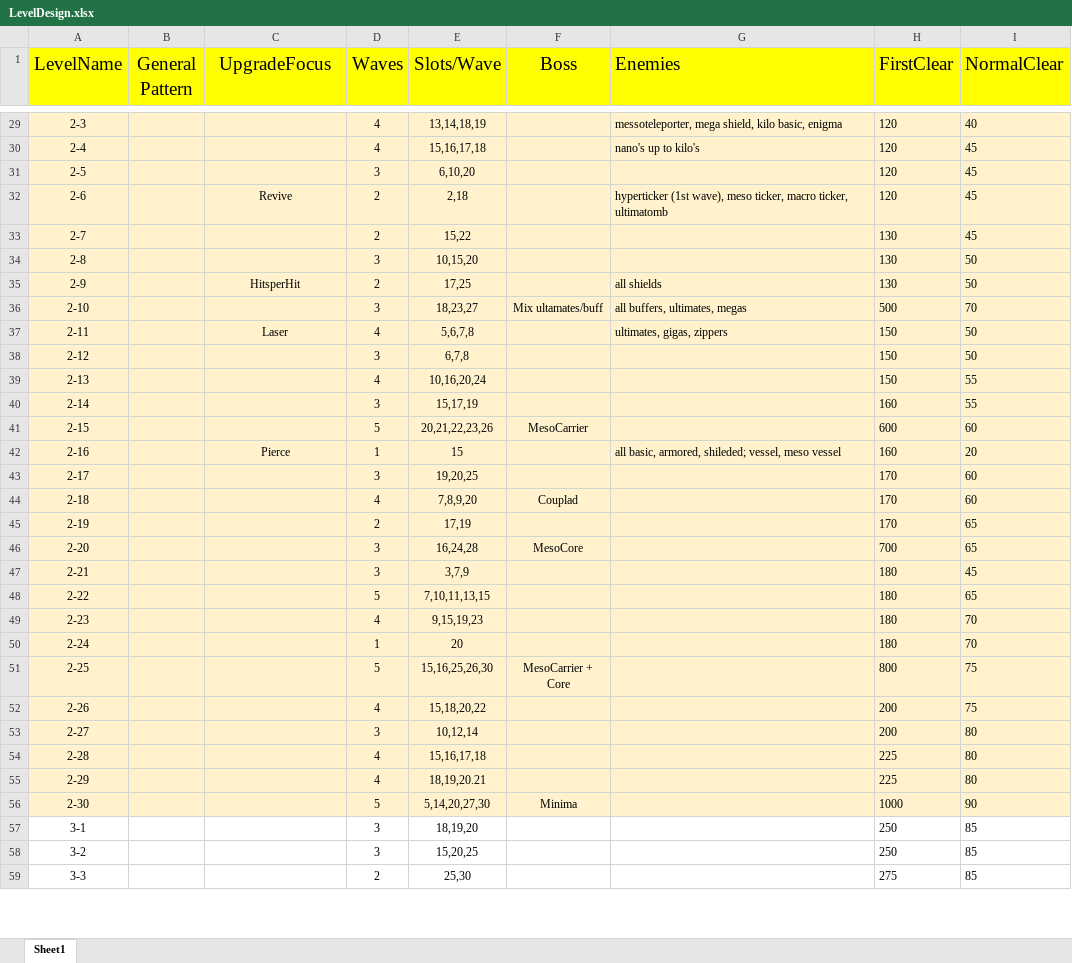
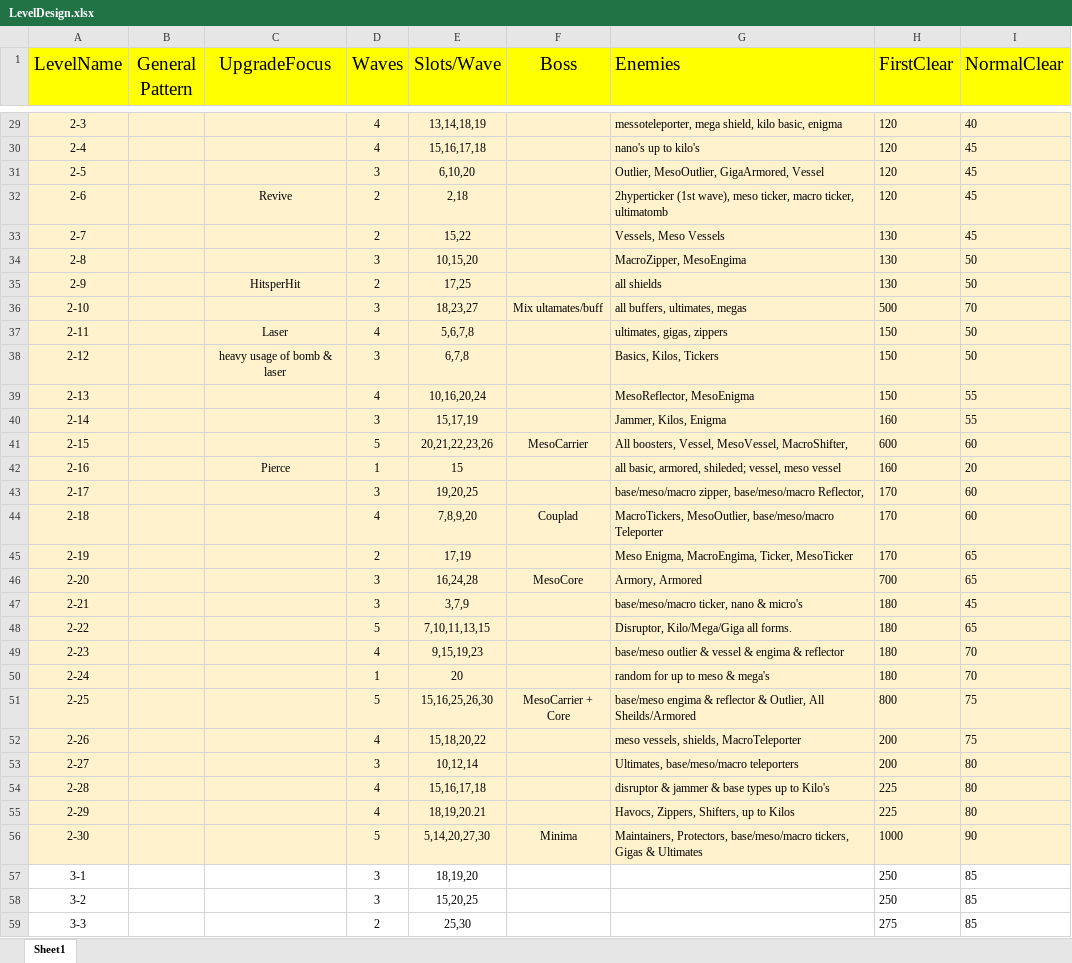
Before and after one commit to mmmmmapplepie/BombShootingGameAndroid, an Excel workbook: BombShootDown/Assets/Templates/Levels/LevelDesign.xlsx, sheet Sheet1, drawn as a sheet; only a part is shown, gaps mark what is left out; values as stored, in another font and other column widths than the file's, no borders; the diff covers the shown part only; the diff names each change by its address in the sheet, - before the commit and + after, or states it on an @@ line.

```diff
--- a/BombShootDown/Assets/Templates/Levels/LevelDesign.xlsx (sheet Sheet1)
+++ b/BombShootDown/Assets/Templates/Levels/LevelDesign.xlsx (sheet Sheet1)
-G31 (Enemies): (empty)
+G31 (Enemies): Outlier, MesoOutlier, GigaArmored, Vessel
-G32 (Enemies): hyperticker (1st wave),…
+G32 (Enemies): 2hyperticker (1st wave),…
-G33 (Enemies): (empty)
+G33 (Enemies): Vessels, Meso Vessels
-G34 (Enemies): (empty)
+G34 (Enemies): MacroZipper, MesoEngima
-C38 (UpgradeFocus): (empty)
+C38 (UpgradeFocus): heavy usage of bomb & laser
-G38 (Enemies): (empty)
+G38 (Enemies): Basics, Kilos, Tickers
-G39 (Enemies): (empty)
+G39 (Enemies): MesoReflector, MesoEnigma
-G40 (Enemies): (empty)
+G40 (Enemies): Jammer, Kilos, Enigma
-G41 (Enemies): (empty)
+G41 (Enemies): All boosters, Vessel, MesoVessel, MacroShifter,
-G43 (Enemies): (empty)
+G43 (Enemies): base/meso/macro zipper, base/meso/macro Reflector,
-G44 (Enemies): (empty)
+G44 (Enemies): MacroTickers, MesoOutlier, base/meso/macro Teleporter
-G45 (Enemies): (empty)
+G45 (Enemies): Meso Enigma, MacroEngima, Ticker, MesoTicker
-G46 (Enemies): (empty)
+G46 (Enemies): Armory, Armored
-G47 (Enemies): (empty)
+G47 (Enemies): base/meso/macro ticker, nano & micro's
-G48 (Enemies): (empty)
+G48 (Enemies): Disruptor, Kilo/Mega/Giga all forms.
-G49 (Enemies): (empty)
+G49 (Enemies): base/meso outlier & vessel & engima & reflector
-G50 (Enemies): (empty)
+G50 (Enemies): random for up to meso & mega's
-G51 (Enemies): (empty)
+G51 (Enemies): base/meso engima & reflector & Outlier, All Sheilds/Armored
-G52 (Enemies): (empty)
+G52 (Enemies): meso vessels, shields, MacroTeleporter
-G53 (Enemies): (empty)
+G53 (Enemies): Ultimates, base/meso/macro teleporters
-G54 (Enemies): (empty)
+G54 (Enemies): disruptor & jammer & base types up to Kilo's
-G55 (Enemies): (empty)
+G55 (Enemies): Havocs, Zippers, Shifters, up to Kilos
-G56 (Enemies): (empty)
+G56 (Enemies): Maintainers, Protectors, base/meso/macro tickers, Gigas & Ultimates
```
Also changed, not shown: 20 edited cells elsewhere in this sheet, BombShootDown/Assets/Templates/Enemies/EnemiesDataList.xlsx.
